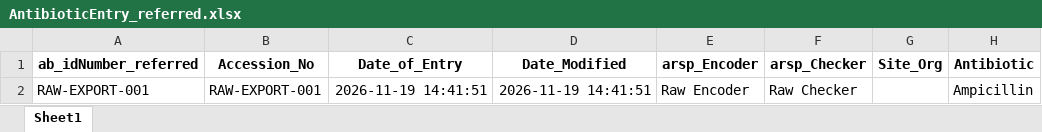
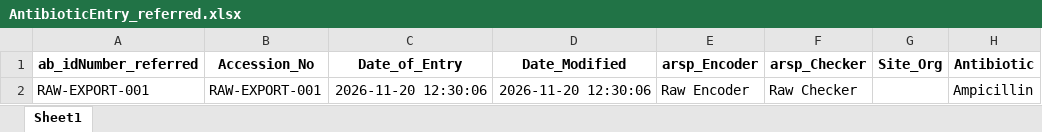
Before and after one commit to squarfie/Referrred_db_v1.05.23.25, an Excel workbook: AntibioticEntry_referred.xlsx, sheet Sheet1, drawn as a sheet; only a part is shown; values as stored, in another font and other column widths than the file's, no borders; the diff names each change by its address in the sheet, - before the commit and + after, or states it on an @@ line.

```diff
--- a/AntibioticEntry_referred.xlsx (sheet Sheet1)
+++ b/AntibioticEntry_referred.xlsx (sheet Sheet1)
-C2 (Date_of_Entry): 2026-11-19 14:41:51
+C2 (Date_of_Entry): 2026-11-20 12:30:06
-D2 (Date_Modified): 2026-11-19 14:41:51
+D2 (Date_Modified): 2026-11-20 12:30:06
```
Also changed, not shown: Final_Antibiotic_Entries.xlsx, 4 other files.
